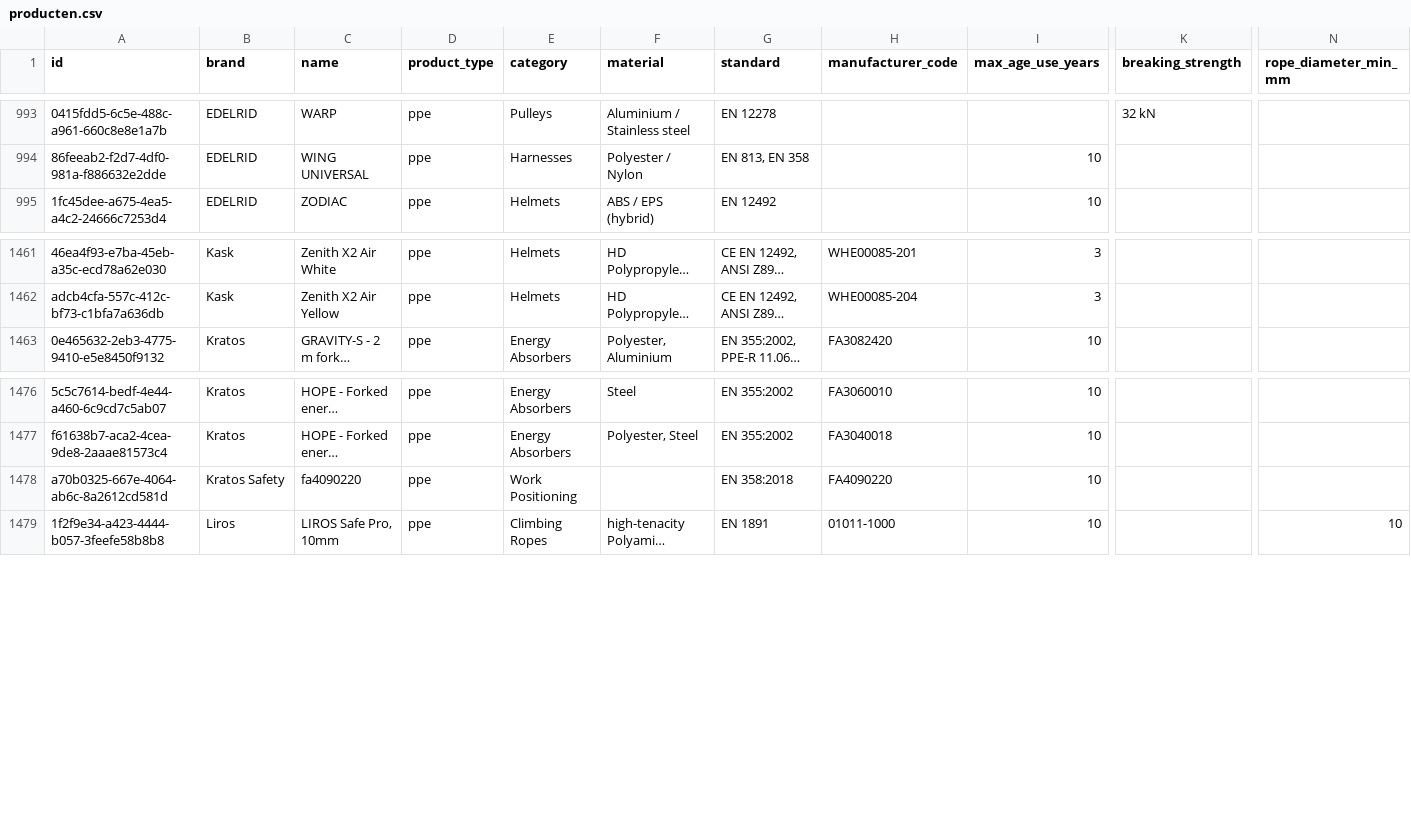
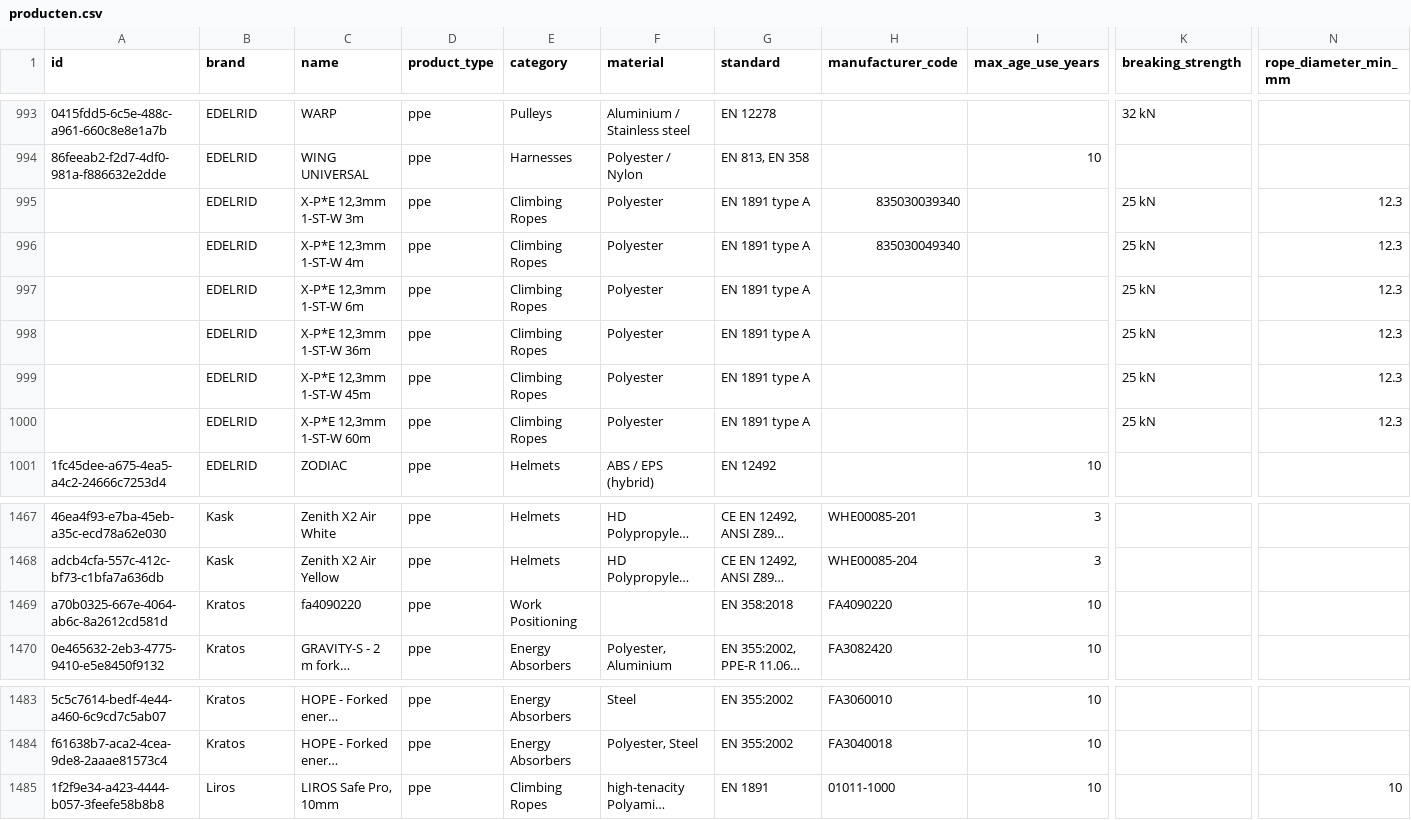
Before and after one commit to Gearonimo-app/gearonimo, a CSV file: catalog/producten.csv, drawn as a sheet; only a part is shown, gaps mark what is left out; long unchanged cells end in …; removed rows and columns are numbered as before the commit, all else as after; rows hold the shown columns only; the diff names each change by its address in the sheet, - before the commit and + after, or states it on an @@ line.

```diff
--- a/catalog/producten.csv
+++ b/catalog/producten.csv
+row 995:  | EDELRID | X-P*E 12,3mm 1-ST-W 3m | ppe | Climbing Ropes | Polyester | EN 1891 type A | 835030039340 |  | 25 kN | 12.3
+row 996:  | EDELRID | X-P*E 12,3mm 1-ST-W 4m | ppe | Climbing Ropes | Polyester | EN 1891 type A | 835030049340 |  | 25 kN | 12.3
+row 997:  | EDELRID | X-P*E 12,3mm 1-ST-W 6m | ppe | Climbing Ropes | Polyester | EN 1891 type A |  |  | 25 kN | 12.3
+row 998:  | EDELRID | X-P*E 12,3mm 1-ST-W 36m | ppe | Climbing Ropes | Polyester | EN 1891 type A |  |  | 25 kN | 12.3
+row 999:  | EDELRID | X-P*E 12,3mm 1-ST-W 45m | ppe | Climbing Ropes | Polyester | EN 1891 type A |  |  | 25 kN | 12.3
+row 1000:  | EDELRID | X-P*E 12,3mm 1-ST-W 60m | ppe | Climbing Ropes | Polyester | EN 1891 type A |  |  | 25 kN | 12.3
+row 1469: a70b0325-667e-4064-ab6c-8a2612cd581d | Kratos | fa4090220 | ppe | Work Positioning |  | EN 358:2018 | FA4090220 | 10
-row 1478: a70b0325-667e-4064-ab6c-8a2612cd581d | Kratos Safety | fa4090220 | ppe | Work Positioning |  | EN 358:2018 | FA4090220 | 10
```
Also changed, not shown: 4 other files.
